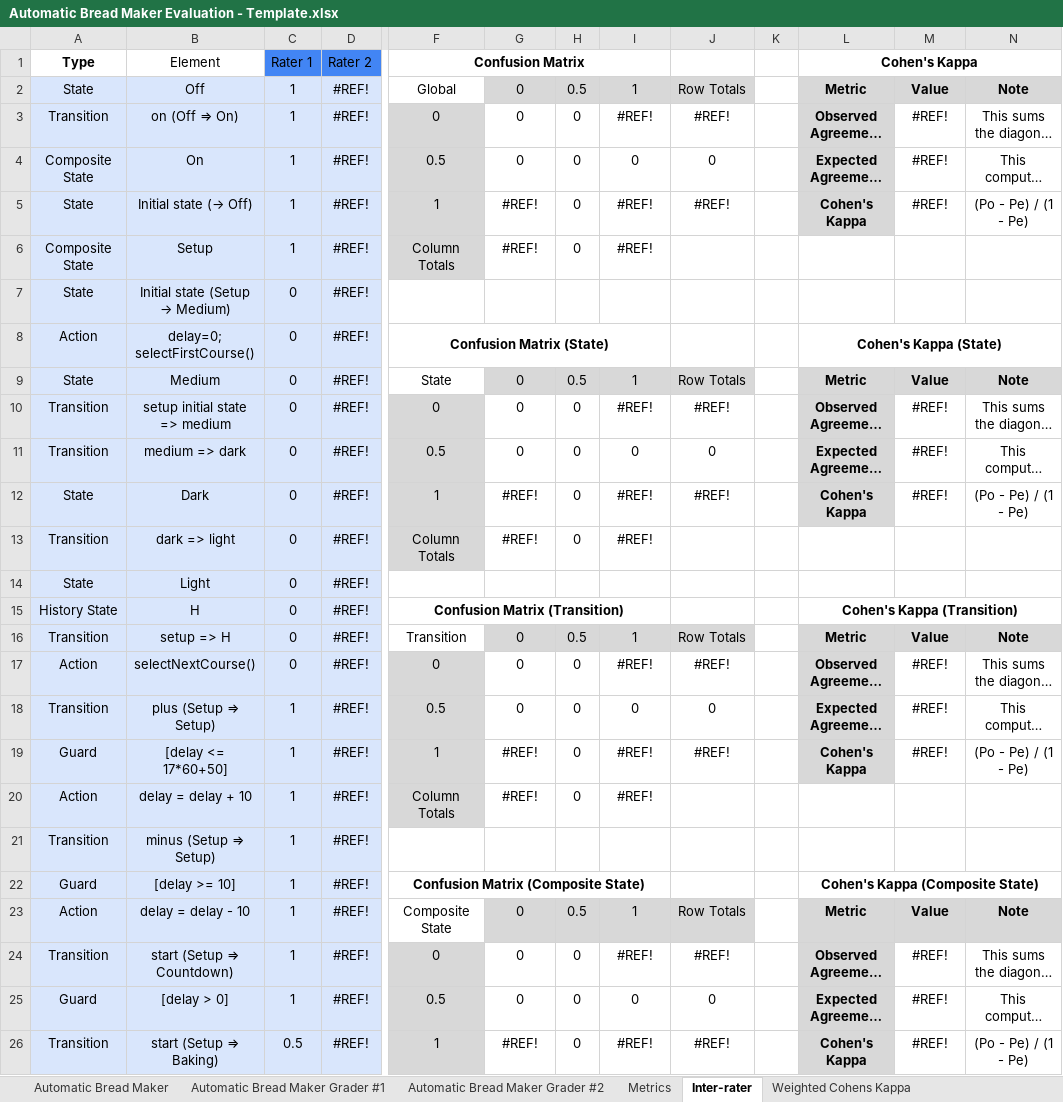
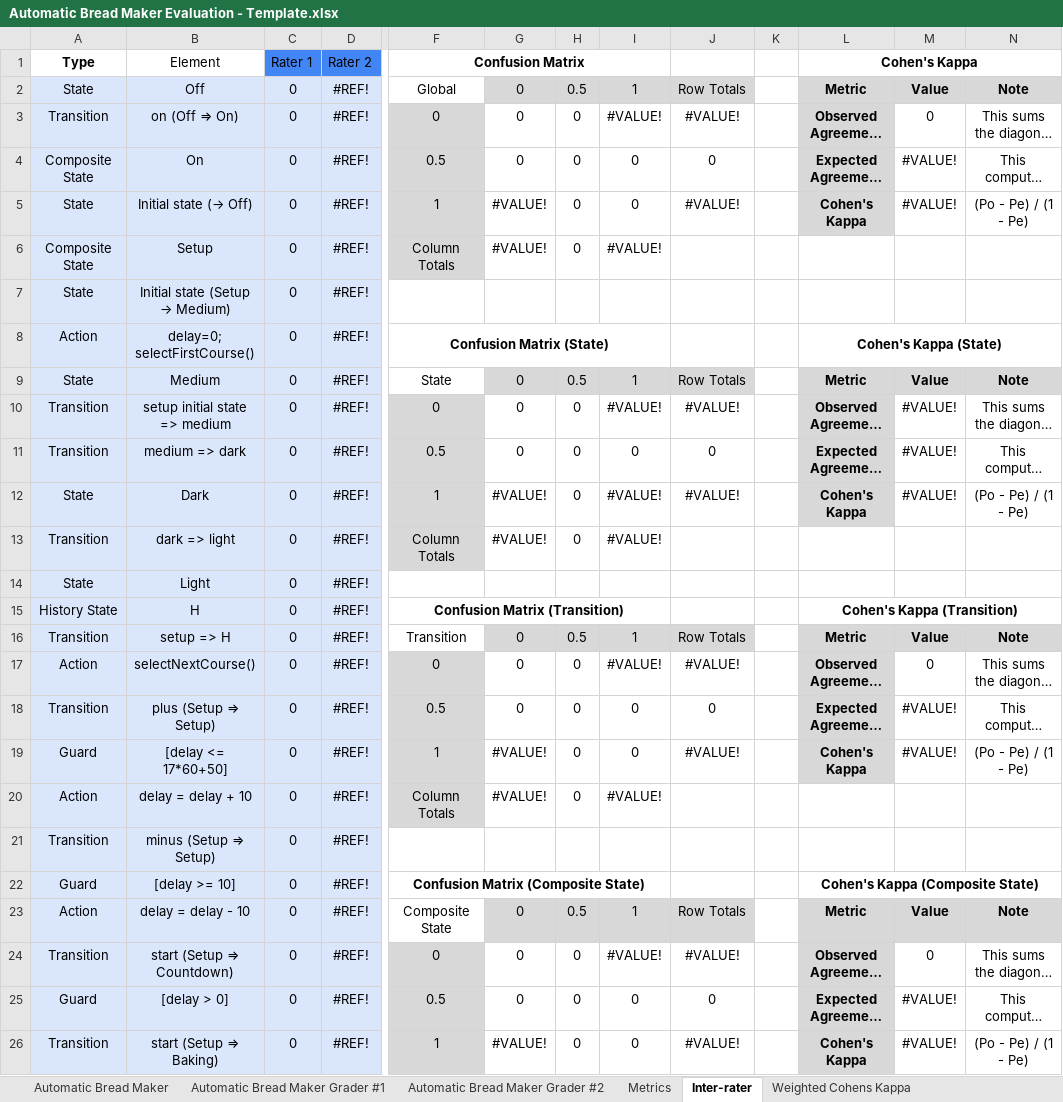
Before and after one commit to ma-nadeau/llm-automated-state-machine-generation-assessment, an Excel workbook: Automatic Bread Maker/Automatic Bread Maker Evaluation - Template.xlsx, sheet Inter-rater, drawn as a sheet; only a part is shown, gaps mark what is left out; long unchanged cells end in …; values as stored, in another font and other column widths than the file's, no borders; charts and pictures and table styles not drawn; the diff covers the shown part only; the diff names each change by its address in the sheet, - before the commit and + after, or states it on an @@ line.

```diff
--- a/Automatic Bread Maker/Automatic Bread Maker Evaluation - Template.xlsx (sheet Inter-rater)
+++ b/Automatic Bread Maker/Automatic Bread Maker Evaluation - Template.xlsx (sheet Inter-rater)
-C2:C6: 1
+C2:C6: 0
-I3: #REF!
+I3: #VALUE!
-J3: #REF!
+J3: #VALUE!
-M3: #REF!
+M3: 0
-M4:M5: #REF!
+M4:M5: #VALUE!
-G5:G6: #REF!
+G5:G6: #VALUE!
-I5: #REF!
+I5: 0
-J5: #REF!
+J5: #VALUE!
-I6: #REF!
+I6: #VALUE!
-I10: #REF!
+I10: #VALUE!
-J10: #REF!
+J10: #VALUE!
-M10:M12: #REF!
+M10:M12: #VALUE!
-G12:G13: #REF!
+G12:G13: #VALUE!
-I12:I13: #REF!
+I12:I13: #VALUE!
-J12: #REF!
+J12: #VALUE!
-I17: #REF!
+I17: #VALUE!
-J17: #REF!
+J17: #VALUE!
-M17: #REF!
+M17: 0
-C18:C25: 1
+C18:C25: 0
-M18:M19: #REF!
+M18:M19: #VALUE!
-G19:G20: #REF!
+G19:G20: #VALUE!
-I19: #REF!
+I19: 0
-J19: #REF!
+J19: #VALUE!
-I20: #REF!
+I20: #VALUE!
-I24: #REF!
+I24: #VALUE!
-J24: #REF!
+J24: #VALUE!
-M24: #REF!
+M24: 0
-M25:M26: #REF!
+M25:M26: #VALUE!
-C26: 0.5
+C26: 0
-G26: #REF!
+G26: #VALUE!
-I26: #REF!
+I26: 0
-J26: #REF!
+J26: #VALUE!
```
Also changed, not shown: 61 edited cells elsewhere in this sheet, sheet Weighted Cohens Kappa, sheet Automatic Bread Maker Grader #1, sheet Metrics, formulas that keep their value, charts or pictures, 36 other files.
